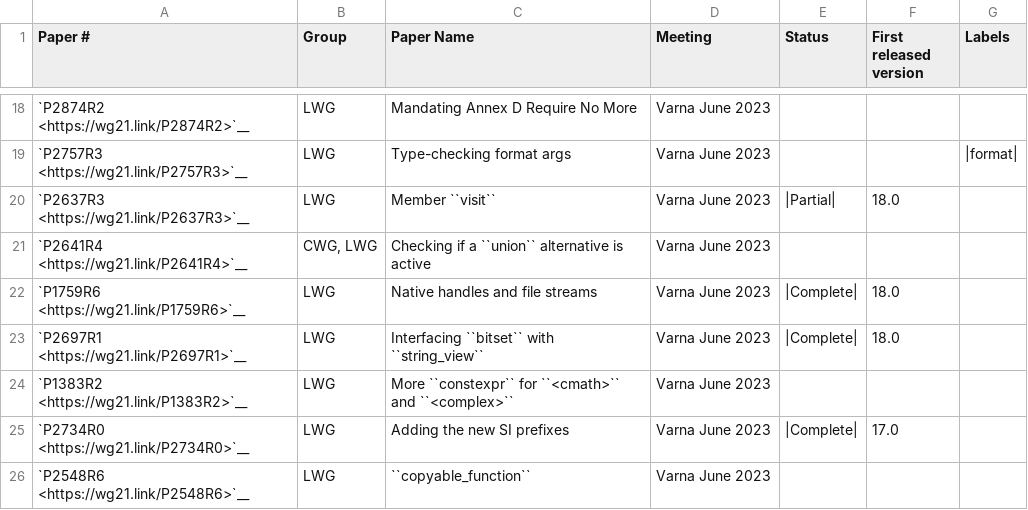
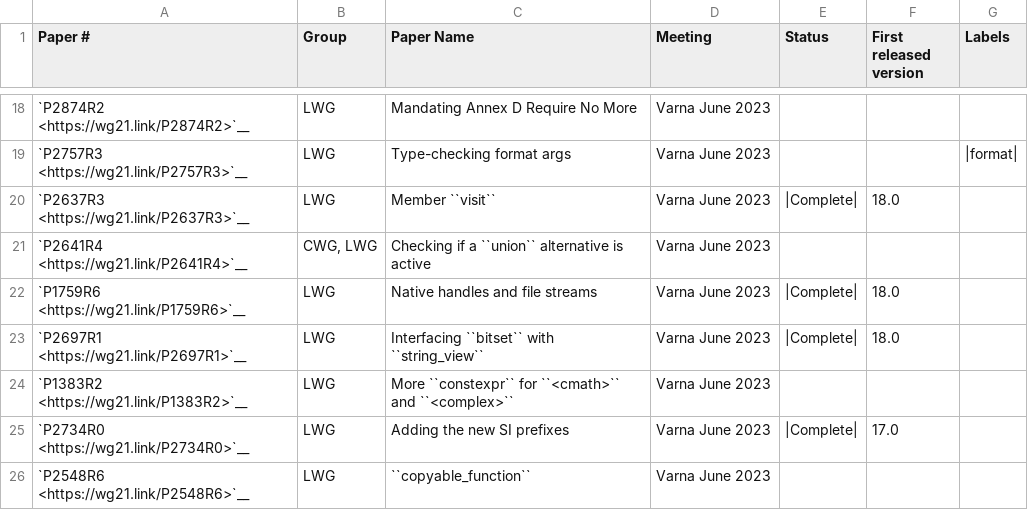
Before and after one commit to david-xl/llvm-project, a CSV file: libcxx/docs/Status/Cxx2cPapers.csv, drawn as a sheet; only a part is shown, gaps mark what is left out.

```diff
--- a/libcxx/docs/Status/Cxx2cPapers.csv
+++ b/libcxx/docs/Status/Cxx2cPapers.csv
@@ -19,3 +19,3 @@
 "`P2757R3 <https://wg21.link/P2757R3>`__","LWG","Type-checking format args","Varna June 2023","","","|format|"
-"`P2637R3 <https://wg21.link/P2637R3>`__","LWG","Member ``visit``","Varna June 2023","|Partial|","18.0",""
+"`P2637R3 <https://wg21.link/P2637R3>`__","LWG","Member ``visit``","Varna June 2023","|Complete|","18.0",""
 "`P2641R4 <https://wg21.link/P2641R4>`__","CWG, LWG","Checking if a ``union`` alternative is active","Varna June 2023","","",""
```
Also changed, not shown: 13 other files.
